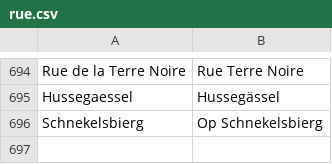
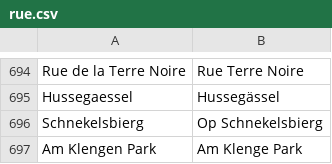
Before and after one commit to osmlu/csventrifuge, a CSV file: rules/luxembourg_addresses/rue.csv, drawn as a sheet; only a part is shown, gaps mark what is left out.

Commit message:
Eifeler Regel

```diff
--- a/rules/luxembourg_addresses/rue.csv
+++ b/rules/luxembourg_addresses/rue.csv
@@ -696 +696,2 @@ Hussegaessel	Hussegässel
 Schnekelsbierg	Op Schnekelsbierg
+Am Klengen Park	Am Klenge Park
```
